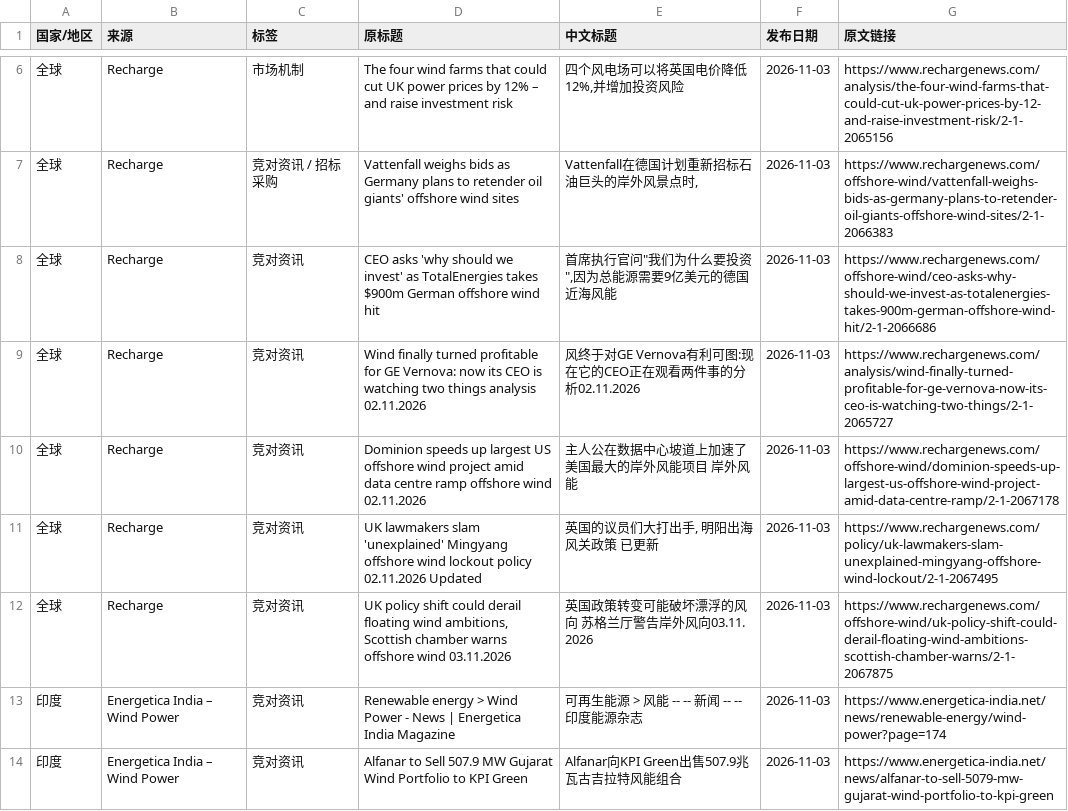
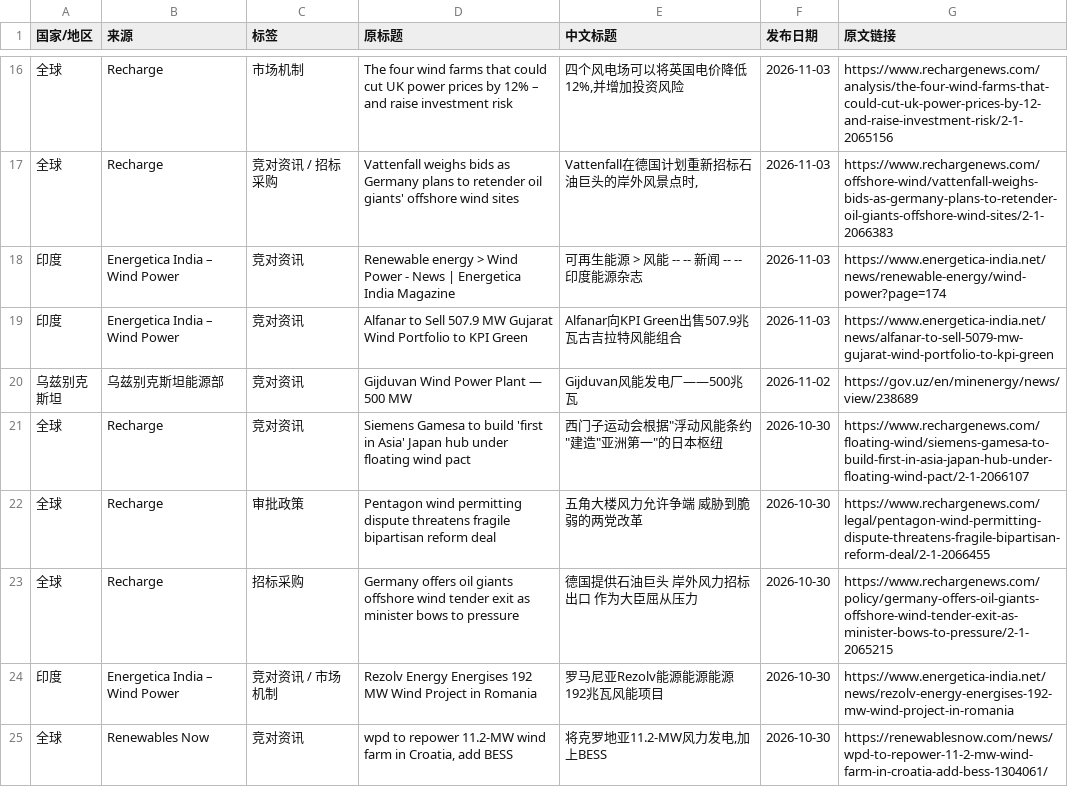
Before and after one commit to fengcy85/wind-policy-monitor-v2, a CSV file: site/data/wind_news.csv, drawn as a sheet; only a part is shown, gaps mark what is left out; the shorter side is filled out with more unchanged rows; the diff covers the shown part only.

```diff
--- a/site/data/wind_news.csv
+++ b/site/data/wind_news.csv
@@ -7,7 +17,2 @@
 全球,Recharge,竞对资讯 / 招标采购,Vattenfall weighs bids as Germany plans to retender oil giants' offshore wind sites,"Vattenfall在德国计划重新招标石油巨头的岸外风景点时,",2026-11-03,https://www.rechargenews.com/offshore-wind/vattenfall-weighs-bids-as-germany-plans-to-retender-oil-giants-offshore-wind-sites/2-1-2066383
-全球,Recharge,竞对资讯,CEO asks 'why should we invest' as TotalEnergies takes $900m German offshore wind hit,"首席执行官问""我们为什么要投资"",因为总能源需要9亿美元的德国近海风能",2026-11-03,https://www.rechargenews.com/offshore-wind/ceo-asks-why-should-we-invest-as-totalenergies-takes-900m-german-offshore-wind-hit/2-1-2066686
-全球,Recharge,竞对资讯,Wind finally turned profitable for GE Vernova: now its CEO is watching two things analysis 02.11.2026,风终于对GE Vernova有利可图:现在它的CEO正在观看两件事的分析02.11.2026,2026-11-03,https://www.rechargenews.com/analysis/wind-finally-turned-profitable-for-ge-vernova-now-its-ceo-is-watching-two-things/2-1-2065727
-全球,Recharge,竞对资讯,Dominion speeds up largest US offshore wind project amid data centre ramp offshore wind 02.11.2026,主人公在数据中心坡道上加速了美国最大的岸外风能项目 岸外风能,2026-11-03,https://www.rechargenews.com/offshore-wind/dominion-speeds-up-largest-us-offshore-wind-project-amid-data-centre-ramp/2-1-2067178
-全球,Recharge,竞对资讯,UK lawmakers slam 'unexplained' Mingyang offshore wind lockout policy 02.11.2026 Updated,"英国的议员们大打出手, 明阳出海风关政策 已更新",2026-11-03,https://www.rechargenews.com/policy/uk-lawmakers-slam-unexplained-mingyang-offshore-wind-lockout/2-1-2067495
-全球,Recharge,竞对资讯,"UK policy shift could derail floating wind ambitions, Scottish chamber warns offshore wind 03.11.2026",英国政策转变可能破坏漂浮的风向 苏格兰厅警告岸外风向03.11. 2026,2026-11-03,https://www.rechargenews.com/offshore-wind/uk-policy-shift-could-derail-floating-wind-ambitions-scottish-chamber-warns/2-1-2067875
 印度,Energetica India – Wind Power,竞对资讯,Renewable energy > Wind Power - News | Energetica India Magazine,可再生能源 > 风能 -- -- 新闻 -- -- 印度能源杂志,2026-11-03,https://www.energetica-india.net/news/renewable-energy/wind-power?page=174
```
Also changed, not shown: 7 added rows, 1 removed row and 3 moved rows elsewhere in this file, site/data/policies.csv, site/data/policy_site_acceptance.csv, 13 other files.
